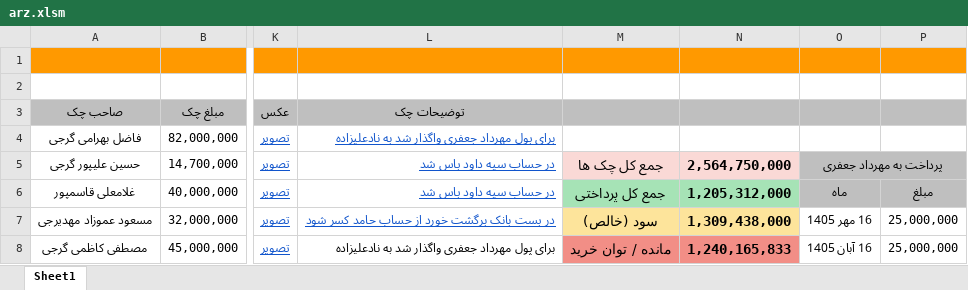
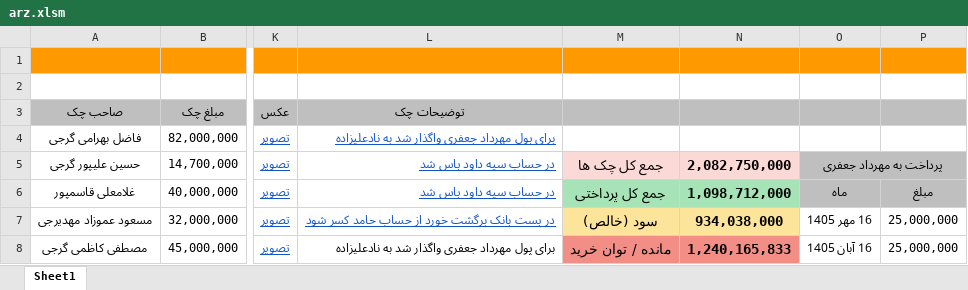
Before and after one commit to mostafavim1990/sadabad-team, an Excel workbook: report/sarafi/arz.xlsm, sheet Sheet1, drawn as a sheet; only a part is shown, gaps mark what is left out; values as stored, in another font and other column widths than the file's, no borders; conditional formats not drawn; the diff covers the shown part only; the diff names each change by its address in the sheet, - before the commit and + after, or states it on an @@ line.

Commit message:
saraf

```diff
--- a/report/sarafi/arz.xlsm (sheet Sheet1)
+++ b/report/sarafi/arz.xlsm (sheet Sheet1)
-N5: 2,564,750,000
+N5: 2,082,750,000
-N6: 1,205,312,000
+N6: 1,098,712,000
-N7: 1,309,438,000
+N7: 934,038,000
```
Also changed, not shown: 3 added rows, 3 removed rows and 1 edited cell elsewhere in this sheet, 1 other file.
